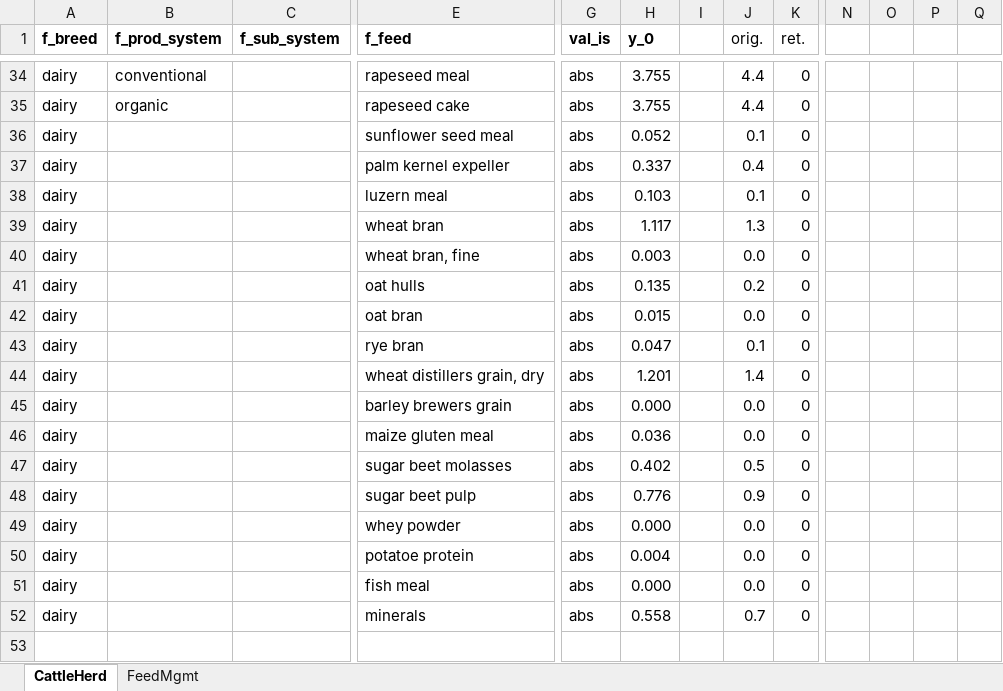
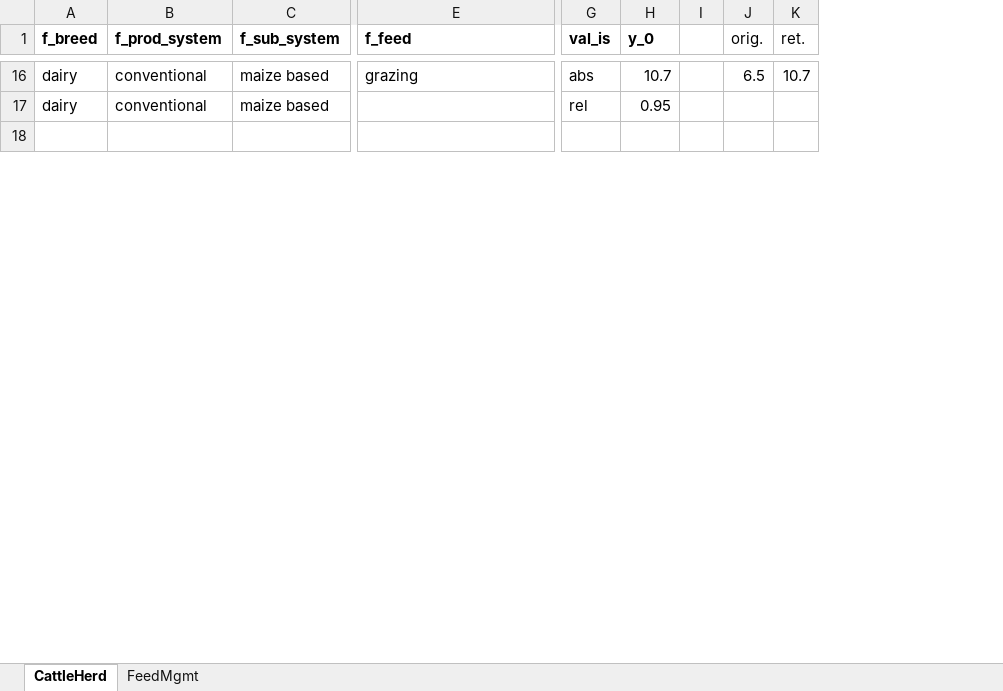
Before and after one commit to karlssonjo/seminatgrass, an Excel workbook: scenarios/ret_cows.xlsx, sheet CattleHerd, drawn as a sheet; only a part is shown, gaps mark what is left out; values as stored, in another font and other column widths than the file's, no borders; removed rows and columns are numbered as before the commit, all else as after; rows hold the shown columns only; the diff covers the shown part only; the diff names each change by its address in the sheet, - before the commit and + after, or states it on an @@ line.

```diff
--- a/scenarios/ret_cows.xlsx (sheet CattleHerd)
+++ b/scenarios/ret_cows.xlsx (sheet CattleHerd)
-column I, empty
+column I, empty
-column N, empty
-column O, empty
-column P, empty
-column Q, empty
-C16:C17 (f_sub_system): (empty)
+C16:C17 (f_sub_system): maize based
-E16 (f_feed): rapeseed meal
+E16 (f_feed): grazing
-H16 (y_0): 3.755
+H16 (y_0): 10.7
-J16 (orig.): 4.4
+J16 (orig.): 6.5
-K16 (ret.): 0
+K16 (ret.): 10.7
-B17 (f_prod_system): organic
+B17 (f_prod_system): conventional
-E17 (f_feed): rapeseed cake
+E17 (f_feed): (empty)
-G17 (val_is): abs
+G17 (val_is): rel
-H17 (y_0): 3.755
+H17 (y_0): 0.95
-J17 (orig.): 4.4
+J17 (orig.): (empty)
-K17 (ret.): 0
+K17 (ret.): (empty)
-row 36: dairy |  |  | sunflower seed meal | abs | 0.052 |  | 0.1 | 0
-row 37: dairy |  |  | palm kernel expeller | abs | 0.337 |  | 0.4 | 0
-row 38: dairy |  |  | luzern meal | abs | 0.103 |  | 0.1 | 0
-row 39: dairy |  |  | wheat bran | abs | 1.117 |  | 1.3 | 0
-row 40: dairy |  |  | wheat bran, fine | abs | 0.003 |  | 0.0 | 0
-row 41: dairy |  |  | oat hulls | abs | 0.135 |  | 0.2 | 0
-row 42: dairy |  |  | oat bran | abs | 0.015 |  | 0.0 | 0
-row 43: dairy |  |  | rye bran | abs | 0.047 |  | 0.1 | 0
-row 44: dairy |  |  | wheat distillers grain, dry | abs | 1.201 |  | 1.4 | 0
-row 45: dairy |  |  | barley brewers grain | abs | 0.000 |  | 0.0 | 0
-row 46: dairy |  |  | maize gluten meal | abs | 0.036 |  | 0.0 | 0
-row 47: dairy |  |  | sugar beet molasses | abs | 0.402 |  | 0.5 | 0
-row 48: dairy |  |  | sugar beet pulp | abs | 0.776 |  | 0.9 | 0
-row 49: dairy |  |  | whey powder | abs | 0.000 |  | 0.0 | 0
-row 50: dairy |  |  | potatoe protein | abs | 0.004 |  | 0.0 | 0
-row 51: dairy |  |  | fish meal | abs | 0.000 |  | 0.0 | 0
-row 52: dairy |  |  | minerals | abs | 0.558 |  | 0.7 | 0
```
Also changed, not shown: 8 added rows, 56 removed rows, 1 removed column and 23 edited cells elsewhere in this sheet, sheet FeedMgmt.
